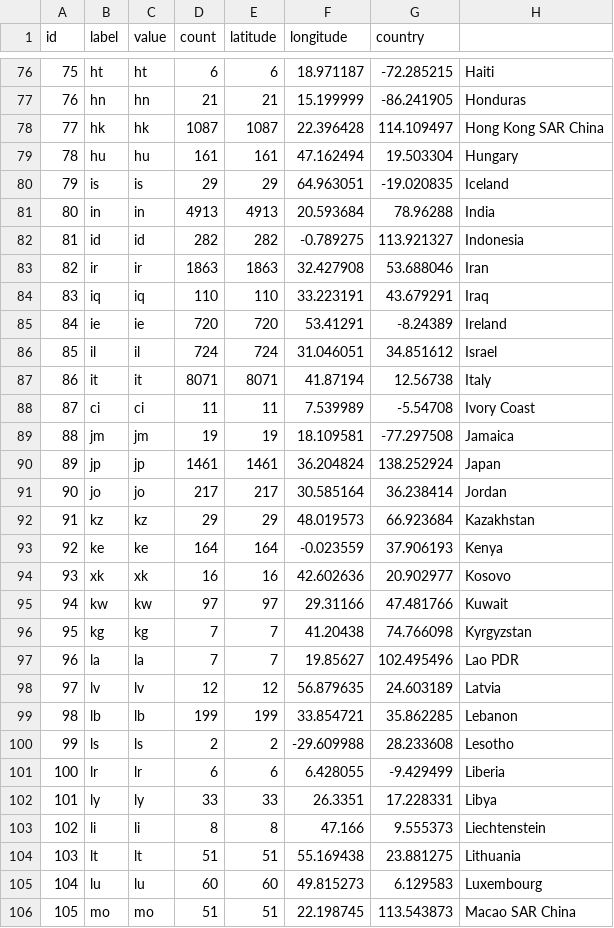
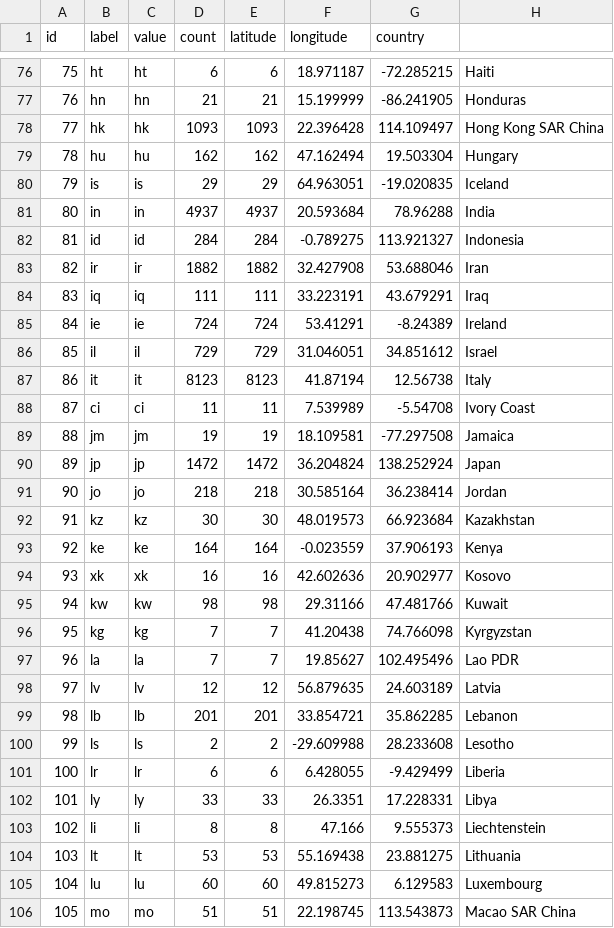
Before and after one commit to juansokil/Covid-19, a CSV file: bases/base02.csv, drawn as a sheet; only a part is shown, gaps mark what is left out; the diff covers the shown part only.

```diff
--- a/bases/base02.csv
+++ b/bases/base02.csv
@@ -77,20 +77,20 @@
 "76"	"hn"	"hn"	21	21	15.199999	-86.241905	"Honduras"
-"77"	"hk"	"hk"	1087	1087	22.396428	114.109497	"Hong Kong SAR China"
-"78"	"hu"	"hu"	161	161	47.162494	19.503304	"Hungary"
+"77"	"hk"	"hk"	1093	1093	22.396428	114.109497	"Hong Kong SAR China"
+"78"	"hu"	"hu"	162	162	47.162494	19.503304	"Hungary"
 "79"	"is"	"is"	29	29	64.963051	-19.020835	"Iceland"
-"80"	"in"	"in"	4913	4913	20.593684	78.96288	"India"
-"81"	"id"	"id"	282	282	-0.789275	113.921327	"Indonesia"
-"82"	"ir"	"ir"	1863	1863	32.427908	53.688046	"Iran"
-"83"	"iq"	"iq"	110	110	33.223191	43.679291	"Iraq"
-"84"	"ie"	"ie"	720	720	53.41291	-8.24389	"Ireland"
-"85"	"il"	"il"	724	724	31.046051	34.851612	"Israel"
-"86"	"it"	"it"	8071	8071	41.87194	12.56738	"Italy"
+"80"	"in"	"in"	4937	4937	20.593684	78.96288	"India"
+"81"	"id"	"id"	284	284	-0.789275	113.921327	"Indonesia"
+"82"	"ir"	"ir"	1882	1882	32.427908	53.688046	"Iran"
+"83"	"iq"	"iq"	111	111	33.223191	43.679291	"Iraq"
+"84"	"ie"	"ie"	724	724	53.41291	-8.24389	"Ireland"
+"85"	"il"	"il"	729	729	31.046051	34.851612	"Israel"
+"86"	"it"	"it"	8123	8123	41.87194	12.56738	"Italy"
 "87"	"ci"	"ci"	11	11	7.539989	-5.54708	"Ivory Coast"
 "88"	"jm"	"jm"	19	19	18.109581	-77.297508	"Jamaica"
-"89"	"jp"	"jp"	1461	1461	36.204824	138.252924	"Japan"
-"90"	"jo"	"jo"	217	217	30.585164	36.238414	"Jordan"
-"91"	"kz"	"kz"	29	29	48.019573	66.923684	"Kazakhstan"
+"89"	"jp"	"jp"	1472	1472	36.204824	138.252924	"Japan"
+"90"	"jo"	"jo"	218	218	30.585164	36.238414	"Jordan"
+"91"	"kz"	"kz"	30	30	48.019573	66.923684	"Kazakhstan"
 "92"	"ke"	"ke"	164	164	-0.023559	37.906193	"Kenya"
 "93"	"xk"	"xk"	16	16	42.602636	20.902977	"Kosovo"
-"94"	"kw"	"kw"	97	97	29.31166	47.481766	"Kuwait"
+"94"	"kw"	"kw"	98	98	29.31166	47.481766	"Kuwait"
 "95"	"kg"	"kg"	7	7	41.20438	74.766098	"Kyrgyzstan"
@@ -98,3 +98,3 @@
 "97"	"lv"	"lv"	12	12	56.879635	24.603189	"Latvia"
-"98"	"lb"	"lb"	199	199	33.854721	35.862285	"Lebanon"
+"98"	"lb"	"lb"	201	201	33.854721	35.862285	"Lebanon"
 "99"	"ls"	"ls"	2	2	-29.609988	28.233608	"Lesotho"
@@ -103,3 +103,3 @@
 "102"	"li"	"li"	8	8	47.166	9.555373	"Liechtenstein"
-"103"	"lt"	"lt"	51	51	55.169438	23.881275	"Lithuania"
+"103"	"lt"	"lt"	53	53	55.169438	23.881275	"Lithuania"
 "104"	"lu"	"lu"	60	60	49.815273	6.129583	"Luxembourg"
```
Also changed, not shown: 130 edited cells elsewhere in this file, bases/base03.csv, bases/edges_for_plot.csv, 3 other files.
